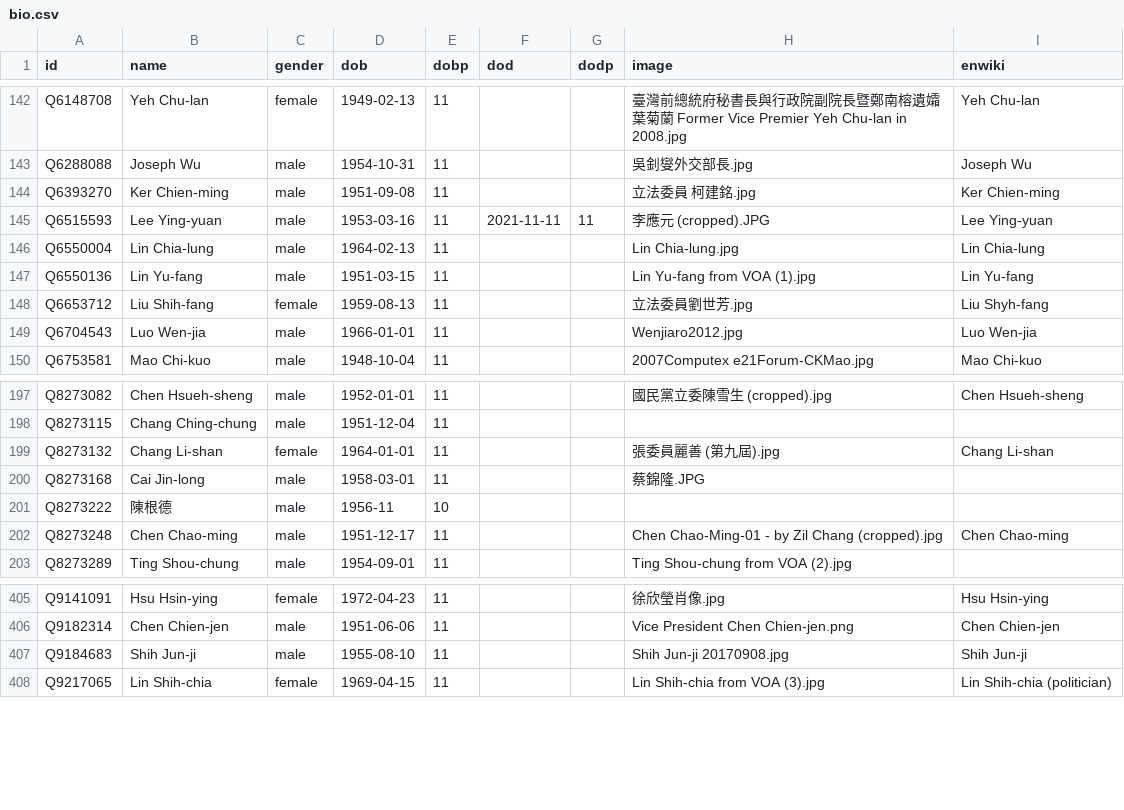
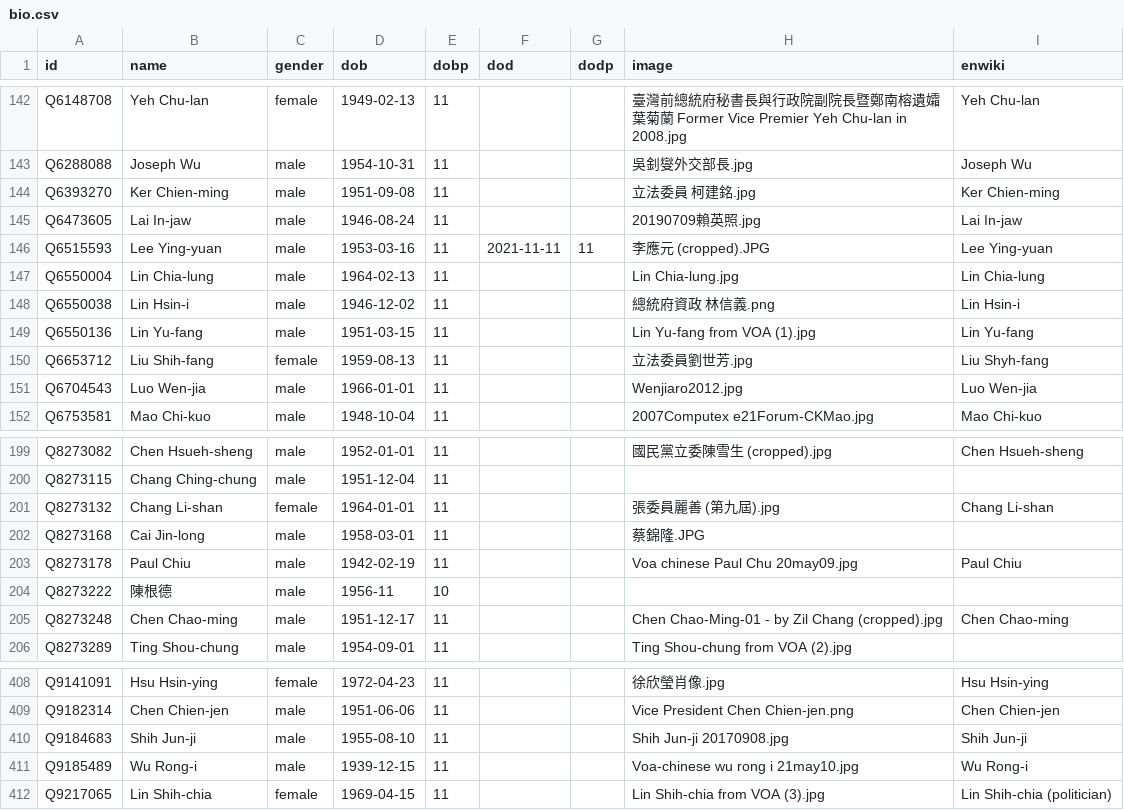
Before and after one commit to every-politician-scrapers/taiwan, a CSV file: html/bio.csv, drawn as a sheet; only a part is shown, gaps mark what is left out.

```diff
--- a/html/bio.csv
+++ b/html/bio.csv
@@ -144,4 +144,6 @@ Q6288088,Joseph Wu,male,1954-10-31,11,,,吳釗燮外交部長.jpg,Joseph Wu
 Q6393270,Ker Chien-ming,male,1951-09-08,11,,,立法委員 柯建銘.jpg,Ker Chien-ming
+Q6473605,Lai In-jaw,male,1946-08-24,11,,,20190709賴英照.jpg,Lai In-jaw
 Q6515593,Lee Ying-yuan,male,1953-03-16,11,2021-11-11,11,李應元 (cropped).JPG,Lee Ying-yuan
 Q6550004,Lin Chia-lung,male,1964-02-13,11,,,Lin Chia-lung.jpg,Lin Chia-lung
+Q6550038,Lin Hsin-i,male,1946-12-02,11,,,總統府資政 林信義.png,Lin Hsin-i
 Q6550136,Lin Yu-fang,male,1951-03-15,11,,,Lin Yu-fang from VOA (1).jpg,Lin Yu-fang
@@ -200,2 +202,3 @@ Q8273132,Chang Li-shan,female,1964-01-01,11,,,張委員麗善 (第九屆).jpg,Ch
 Q8273168,Cai Jin-long,male,1958-03-01,11,,,蔡錦隆.JPG,
+Q8273178,Paul Chiu,male,1942-02-19,11,,,Voa chinese Paul Chu 20may09.jpg,Paul Chiu
 Q8273222,陳根德,male,1956-11,10,,,,
@@ -407,2 +410,3 @@ Q9182314,Chen Chien-jen,male,1951-06-06,11,,,Vice President Chen Chien-jen.png,C
 Q9184683,Shih Jun-ji,male,1955-08-10,11,,,Shih Jun-ji 20170908.jpg,Shih Jun-ji
+Q9185489,Wu Rong-i,male,1939-12-15,11,,,Voa-chinese wu rong i 21may10.jpg,Wu Rong-i
 Q9217065,Lin Shih-chia,female,1969-04-15,11,,,Lin Shih-chia from VOA (3).jpg,Lin Shih-chia (politician)
```
Also changed, not shown: html/family.csv, html/holders21.csv, 3 other files.
